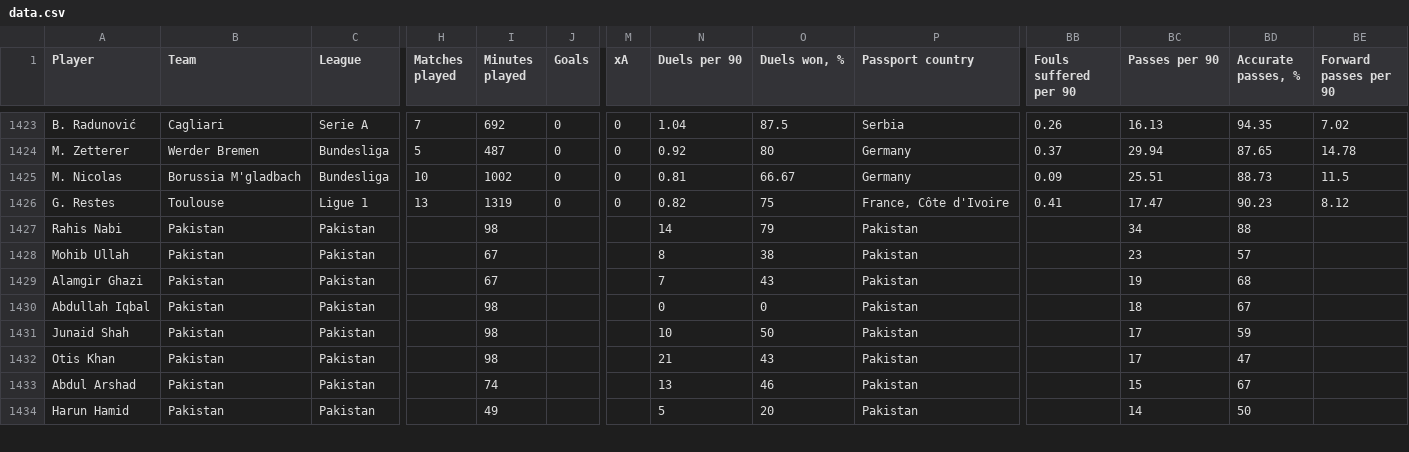
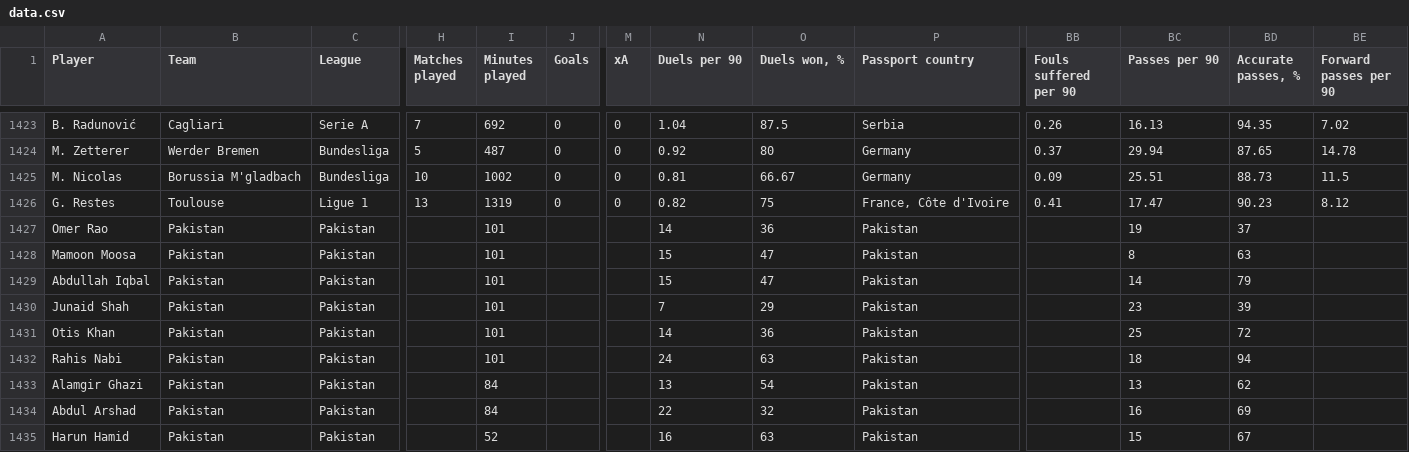
Before and after one commit to ohlitmybad/talkdataviz, a CSV file: data.csv, drawn as a sheet; only a part is shown, gaps mark what is left out; removed rows and columns are numbered as before the commit, all else as after; rows hold the shown columns only; the diff covers the shown part only; the diff names each change by its address in the sheet, - before the commit and + after, or states it on an @@ line.

Commit message:
Update data.csv

```diff
--- a/data.csv
+++ b/data.csv
-row 1427: Rahis Nabi | Pakistan | Pakistan |  | 98 |  |  | 14 | 79 | Pakistan |  | 34 | 88
-row 1428: Mohib Ullah | Pakistan | Pakistan |  | 67 |  |  | 8 | 38 | Pakistan |  | 23 | 57
-row 1429: Alamgir Ghazi | Pakistan | Pakistan |  | 67 |  |  | 7 | 43 | Pakistan |  | 19 | 68
+row 1427: Omer Rao | Pakistan | Pakistan |  | 101 |  |  | 14 | 36 | Pakistan |  | 19 | 37
+row 1428: Mamoon Moosa | Pakistan | Pakistan |  | 101 |  |  | 15 | 47 | Pakistan |  | 8 | 63
-I1429:I1431 (Minutes played): 98
+I1429:I1431 (Minutes played): 101
-N1429 (Duels per 90): 0
+N1429 (Duels per 90): 15
-O1429 (Duels won, %): 0
+O1429 (Duels won, %): 47
-BC1429 (Passes per 90): 18
+BC1429 (Passes per 90): 14
-BD1429 (Accurate passes, %): 67
+BD1429 (Accurate passes, %): 79
-N1430 (Duels per 90): 10
+N1430 (Duels per 90): 7
-O1430 (Duels won, %): 50
+O1430 (Duels won, %): 29
-BC1430 (Passes per 90): 17
+BC1430 (Passes per 90): 23
-BD1430 (Accurate passes, %): 59
+BD1430 (Accurate passes, %): 39
-N1431 (Duels per 90): 21
+N1431 (Duels per 90): 14
-O1431 (Duels won, %): 43
+O1431 (Duels won, %): 36
-BC1431 (Passes per 90): 17
+BC1431 (Passes per 90): 25
-BD1431 (Accurate passes, %): 47
+BD1431 (Accurate passes, %): 72
+row 1432: Rahis Nabi | Pakistan | Pakistan |  | 101 |  |  | 24 | 63 | Pakistan |  | 18 | 94
+row 1433: Alamgir Ghazi | Pakistan | Pakistan |  | 84 |  |  | 13 | 54 | Pakistan |  | 13 | 62
-I1434 (Minutes played): 74
+I1434 (Minutes played): 84
-N1434 (Duels per 90): 13
+N1434 (Duels per 90): 22
-O1434 (Duels won, %): 46
+O1434 (Duels won, %): 32
-BC1434 (Passes per 90): 15
+BC1434 (Passes per 90): 16
-BD1434 (Accurate passes, %): 67
+BD1434 (Accurate passes, %): 69
-I1435 (Minutes played): 49
+I1435 (Minutes played): 52
-N1435 (Duels per 90): 5
+N1435 (Duels per 90): 16
-O1435 (Duels won, %): 20
+O1435 (Duels won, %): 63
-BC1435 (Passes per 90): 14
+BC1435 (Passes per 90): 15
-BD1435 (Accurate passes, %): 50
+BD1435 (Accurate passes, %): 67
```
Also changed, not shown: 3 added rows, 5 removed rows and 8 edited cells elsewhere in this file.
